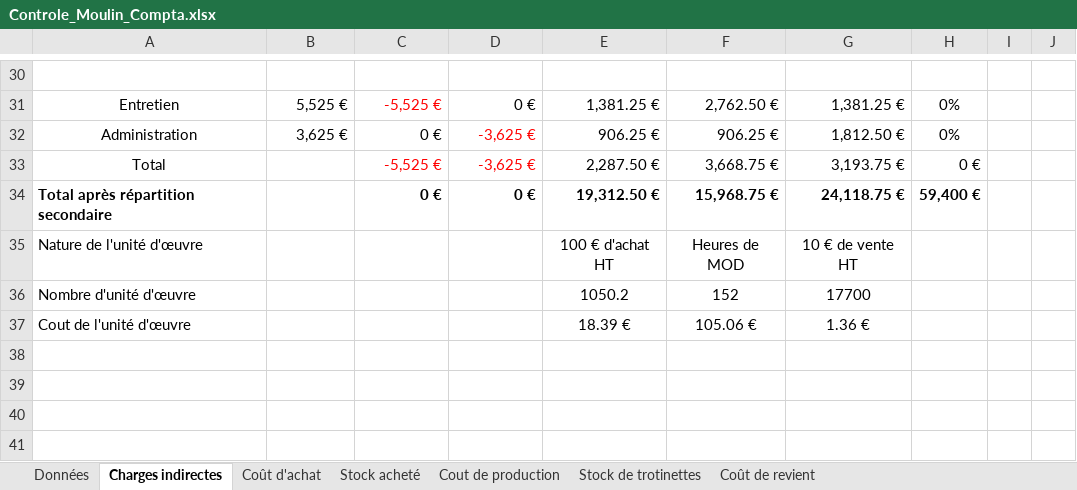
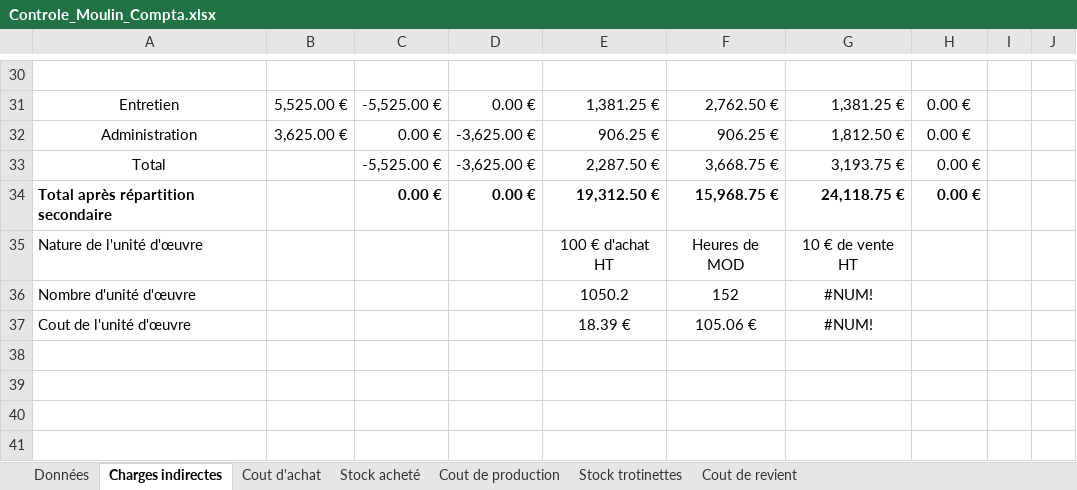
Before and after one commit to EtienneDumai/ctrlCompta, an Excel workbook: Controle_Moulin_Compta.xlsx, sheet Charges indirectes, drawn as a sheet; only a part is shown, gaps mark what is left out; values as stored, in another font and other column widths than the file's, no borders; the diff covers the shown part only; the diff names each change by its address in the sheet, - before the commit and + after, or states it on an @@ line.

```diff
--- a/Controle_Moulin_Compta.xlsx (sheet Charges indirectes)
+++ b/Controle_Moulin_Compta.xlsx (sheet Charges indirectes)
-sheet tab: Coût d'achat
+sheet tab: Cout d'achat
-sheet tab: Stock de trotinettes
+sheet tab: Stock trotinettes
-sheet tab: Coût de revient
+sheet tab: Cout de revient
-B31: 5,525 €
+B31: 5,525.00 €
-C31: -5,525 €
+C31: -5,525.00 €
-C31 text colour: #FF0000
+C31 text colour: black
-D31: 0 €
+D31: 0.00 €
-H31:H32: 0%
+H31:H32: 0.00 €
-B32: 3,625 €
+B32: 3,625.00 €
-C32: 0 €
+C32: 0.00 €
-D32:D33: -3,625 €
+D32:D33: -3,625.00 €
-D32 text colour: #FF0000
+D32 text colour: black
-C33: -5,525 €
+C33: -5,525.00 €
-C33:D33 text colour: #FF0000
+C33:D33 text colour: black
-H33: 0 €
+H33: 0.00 €
-C34: 0 €
+C34: 0.00 €
-D34: 0 €
+D34: 0.00 €
-H34: 59,400 €
+H34: 0.00 €
-G36: 17700
+G36: #NUM!
-G37: 1.36 €
+G37: #NUM!
```
Also changed, not shown: 41 added rows, 5 removed rows and 42 edited cells elsewhere in this sheet, sheet Stock acheté, sheet Cout de production, sheet Cout de revient, sheet Stock trotinettes, sheet Cout d'achat, formulas that keep their value.
